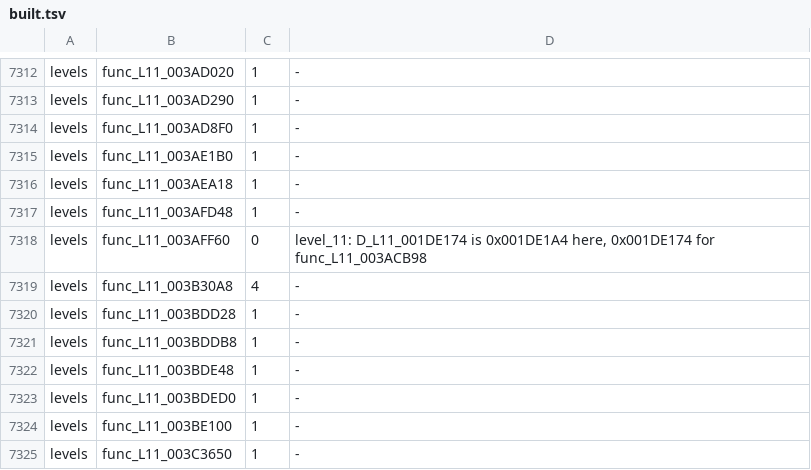
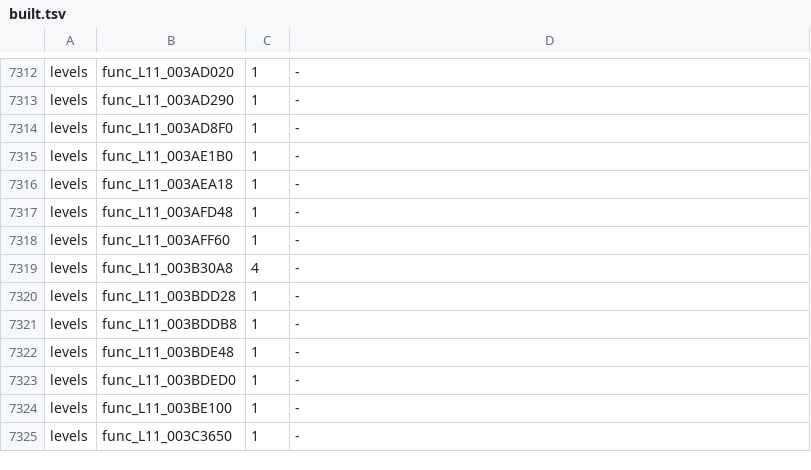
Before and after one commit to OpenRAC/rac3-decomp, a TSV file: config/us/built.tsv, drawn as a sheet; only a part is shown, gaps mark what is left out.

Commit message:
fix(levels): separate Obani Moons globals on NTSC-U
Four symbols used by func_L11_003AFF60 refer to integers 0x30 above the floats used by NTSC-U-native func_L11_003ACB98. Give the references caller aliases and keep the original flags.

The PAL and NTSC-U level 11 ELFs and overlays match with the function linked from C. All 54 US targets, three PAL core programs, repository checks, progress checks, PR checks and 205 unit tests passed.

```diff
--- a/config/us/built.tsv
+++ b/config/us/built.tsv
@@ -7317,3 +7317,3 @@ levels	func_L11_003AEA18	1	-
 levels	func_L11_003AFD48	1	-
-levels	func_L11_003AFF60	0	level_11: D_L11_001DE174 is 0x001DE1A4 here, 0x001DE174 for func_L11_003ACB98
+levels	func_L11_003AFF60	1	-
 levels	func_L11_003B30A8	4	-
```
Also changed, not shown: 3 other files.
